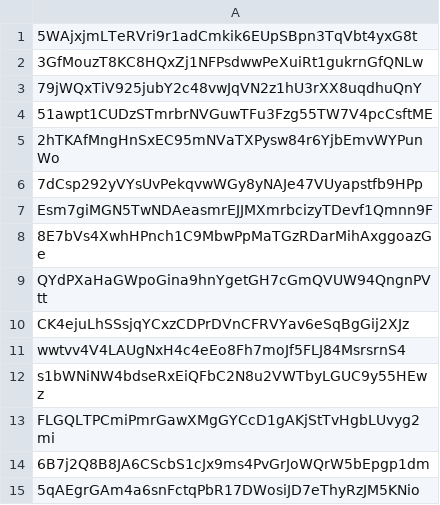
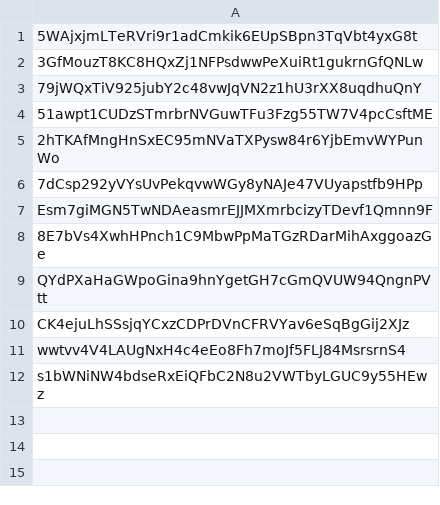
Before and after one commit to BlackTurtle123/TN-community, a CSV file: scam-v2.csv, drawn as a sheet; the diff names each change by its address in the sheet, - before the commit and + after, or states it on an @@ line.

Commit message:
Update scam-v2.csv

```diff
--- a/scam-v2.csv
+++ b/scam-v2.csv
-row 13: FLGQLTPCmiPmrGawXMgGYCcD1gAKjStTvHgbLUvyg2mi
-row 14: 6B7j2Q8B8JA6CScbS1cJx9ms4PvGrJoWQrW5bEpgp1dm
-row 15: 5qAEgrGAm4a6snFctqPbR17DWosiJD7eThyRzJM5KNio
```
